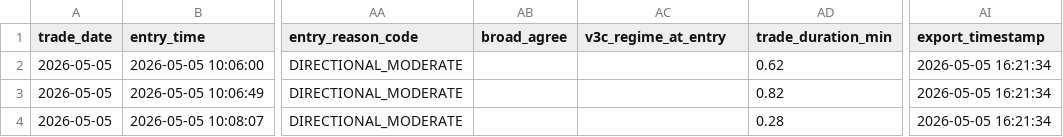
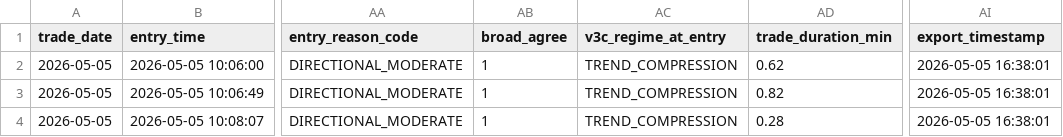
Before and after one commit to DailyLectio/hmm-regime-matrix-models, a CSV file: NT8_Regimes/OG/History/OG_TradeLog_20260505.csv, drawn as a sheet; only a part is shown, gaps mark what is left out; the diff names each change by its address in the sheet, - before the commit and + after, or states it on an @@ line.

```diff
--- a/NT8_Regimes/OG/History/OG_TradeLog_20260505.csv
+++ b/NT8_Regimes/OG/History/OG_TradeLog_20260505.csv
-AB2:AB4 (broad_agree): (empty)
+AB2:AB4 (broad_agree): 1
-AC2:AC4 (v3c_regime_at_entry): (empty)
+AC2:AC4 (v3c_regime_at_entry): TREND_COMPRESSION
-AI2:AI4 (export_timestamp): 2026-05-05 16:21:34
+AI2:AI4 (export_timestamp): 2026-05-05 16:38:01
```
Also changed, not shown: NT8_Regimes/UNIFIED/AllModels_TradeLog_20260505.csv, NT8_Regimes/V1A/History/V1A_TradeLog_20260505.csv, 9 other files.
